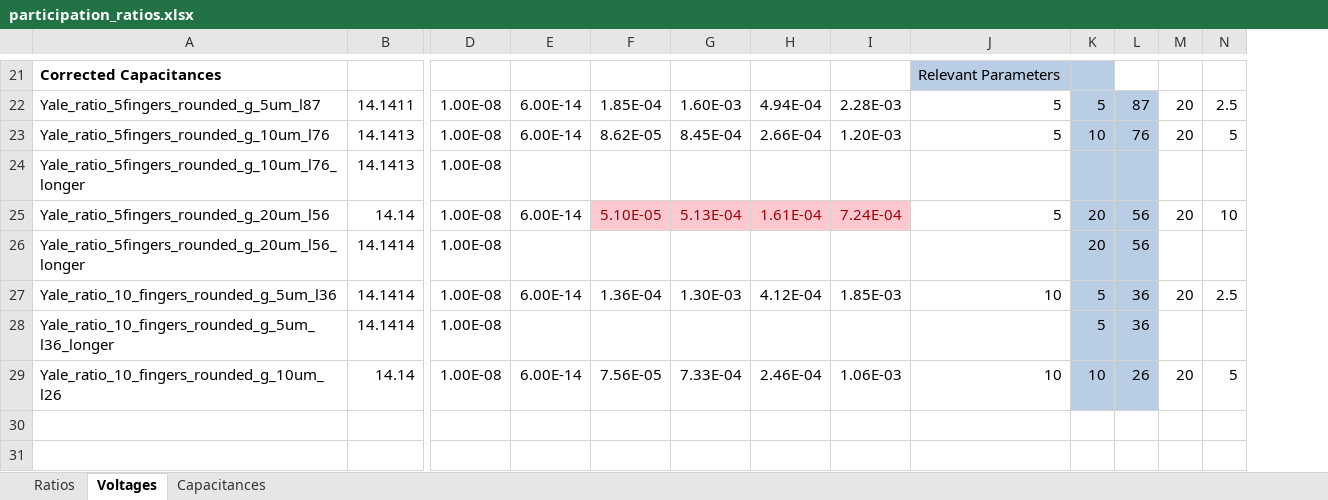
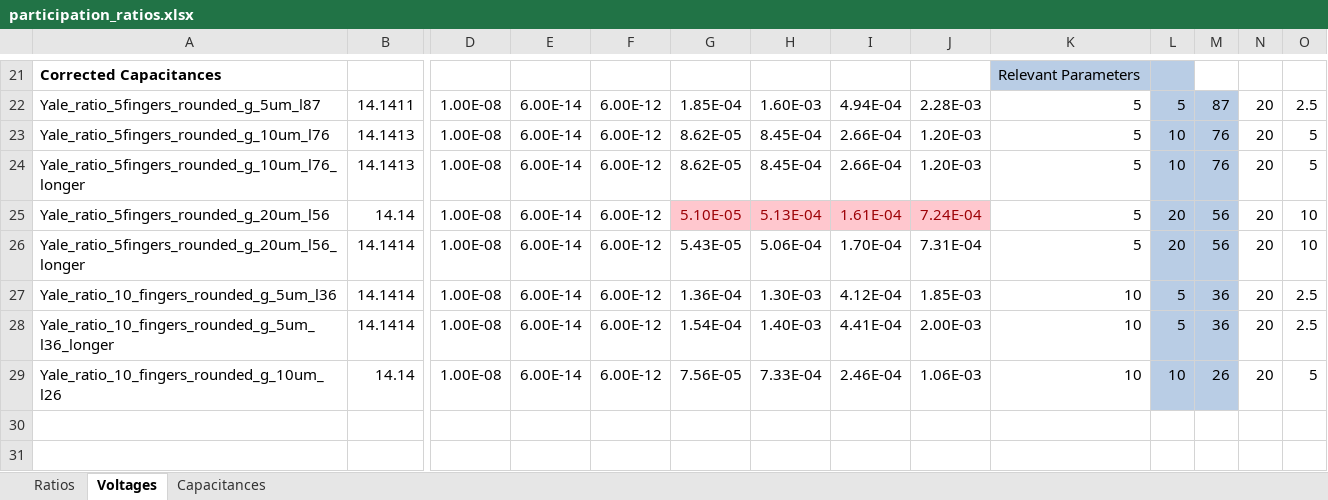
Before and after one commit to RickKoster/BEP, an Excel workbook: participation_ratios.xlsx, sheet Voltages, drawn as a sheet; only a part is shown, gaps mark what is left out; values as stored, in another font and other column widths than the file's, no borders; addresses are those after the commit; the diff covers the shown part only; the diff names each change by its address in the sheet, - before the commit and + after, or states it on an @@ line.

```diff
--- a/participation_ratios.xlsx (sheet Voltages)
+++ b/participation_ratios.xlsx (sheet Voltages)
+column F, rows 22-29: all 6.00E-12
-E24: (empty)
+E24: 6.00E-14
-G24: (empty)
+G24: 8.62E-05
-H24: (empty)
+H24: 8.45E-04
-I24: (empty)
+I24: 2.66E-04
-J24: (empty)
+J24: 1.20E-03
-K24: (empty)
+K24: 5
-L24: (empty)
+L24: 10
-M24: (empty)
+M24: 76
-N24: (empty)
+N24: 20
-O24: (empty)
+O24: 5
-E26: (empty)
+E26: 6.00E-14
-G26: (empty)
+G26: 5.43E-05
-H26: (empty)
+H26: 5.06E-04
-I26: (empty)
+I26: 1.70E-04
-J26: (empty)
+J26: 7.31E-04
-K26: (empty)
+K26: 5
-N26: (empty)
+N26: 20
-O26: (empty)
+O26: 10
-E28: (empty)
+E28: 6.00E-14
-G28: (empty)
+G28: 1.54E-04
-H28: (empty)
+H28: 1.40E-03
-I28: (empty)
+I28: 4.41E-04
-J28: (empty)
+J28: 2.00E-03
-K28: (empty)
+K28: 10
-N28: (empty)
+N28: 20
-O28: (empty)
+O28: 2.5
```
Also changed, not shown: 57 edited cells elsewhere in this sheet, formulas that keep their value, charts or pictures, 17 other files.
